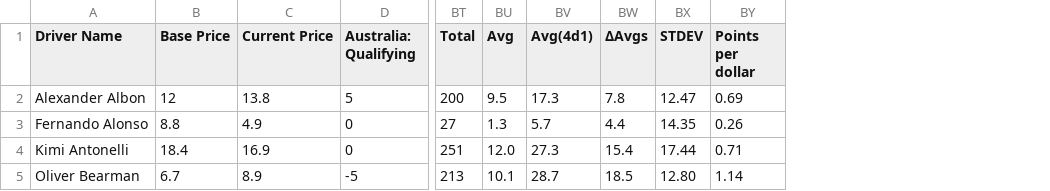
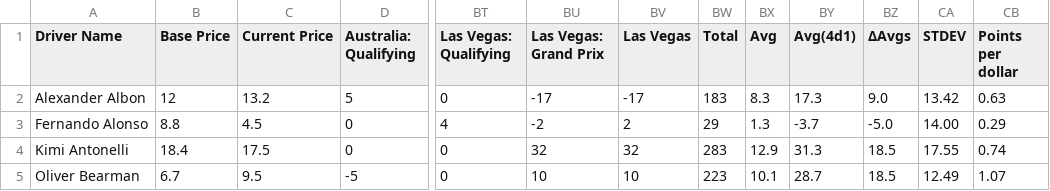
Before and after one commit to AelinaXY/F1-Point-Calc, a CSV file: src/main/resources/Drivers_Full.csv, drawn as a sheet; only a part is shown, gaps mark what is left out; addresses are those after the commit; the diff covers the shown part only; the diff names each change by its address in the sheet, - before the commit and + after, or states it on an @@ line.

Commit message:
Post Las Vegas scores

```diff
--- a/src/main/resources/Drivers_Full.csv
+++ b/src/main/resources/Drivers_Full.csv
+column BT (Las Vegas: Qualifying), rows 2-5: 0 | 4 | 0 | 0
+column BU (Las Vegas: Grand Prix), rows 2-5: -17 | -2 | 32 | 10
+column BV (Las Vegas), rows 2-5: -17 | 2 | 32 | 10
-C2 (Current Price): 13.8
+C2 (Current Price): 13.2
-BW2 (Total): 200
+BW2 (Total): 183
-BX2 (Avg): 9.5
+BX2 (Avg): 8.3
-BZ2 (ΔAvgs): 7.8
+BZ2 (ΔAvgs): 9.0
-CA2 (STDEV): 12.47
+CA2 (STDEV): 13.42
-CB2 (Points per dollar): 0.69
+CB2 (Points per dollar): 0.63
-C3 (Current Price): 4.9
+C3 (Current Price): 4.5
-BW3 (Total): 27
+BW3 (Total): 29
-BY3 (Avg(4d1)): 5.7
+BY3 (Avg(4d1)): -3.7
-BZ3 (ΔAvgs): 4.4
+BZ3 (ΔAvgs): -5.0
-CA3 (STDEV): 14.35
+CA3 (STDEV): 14.00
-CB3 (Points per dollar): 0.26
+CB3 (Points per dollar): 0.29
-C4 (Current Price): 16.9
+C4 (Current Price): 17.5
-BW4 (Total): 251
+BW4 (Total): 283
-BX4 (Avg): 12.0
+BX4 (Avg): 12.9
-BY4 (Avg(4d1)): 27.3
+BY4 (Avg(4d1)): 31.3
-BZ4 (ΔAvgs): 15.4
+BZ4 (ΔAvgs): 18.5
-CA4 (STDEV): 17.44
+CA4 (STDEV): 17.55
-CB4 (Points per dollar): 0.71
+CB4 (Points per dollar): 0.74
-C5 (Current Price): 8.9
+C5 (Current Price): 9.5
-BW5 (Total): 213
+BW5 (Total): 223
-CA5 (STDEV): 12.80
+CA5 (STDEV): 12.49
-CB5 (Points per dollar): 1.14
+CB5 (Points per dollar): 1.07
```
Also changed, not shown: 105 edited cells elsewhere in this file, src/main/resources/Teams_Full.csv.
